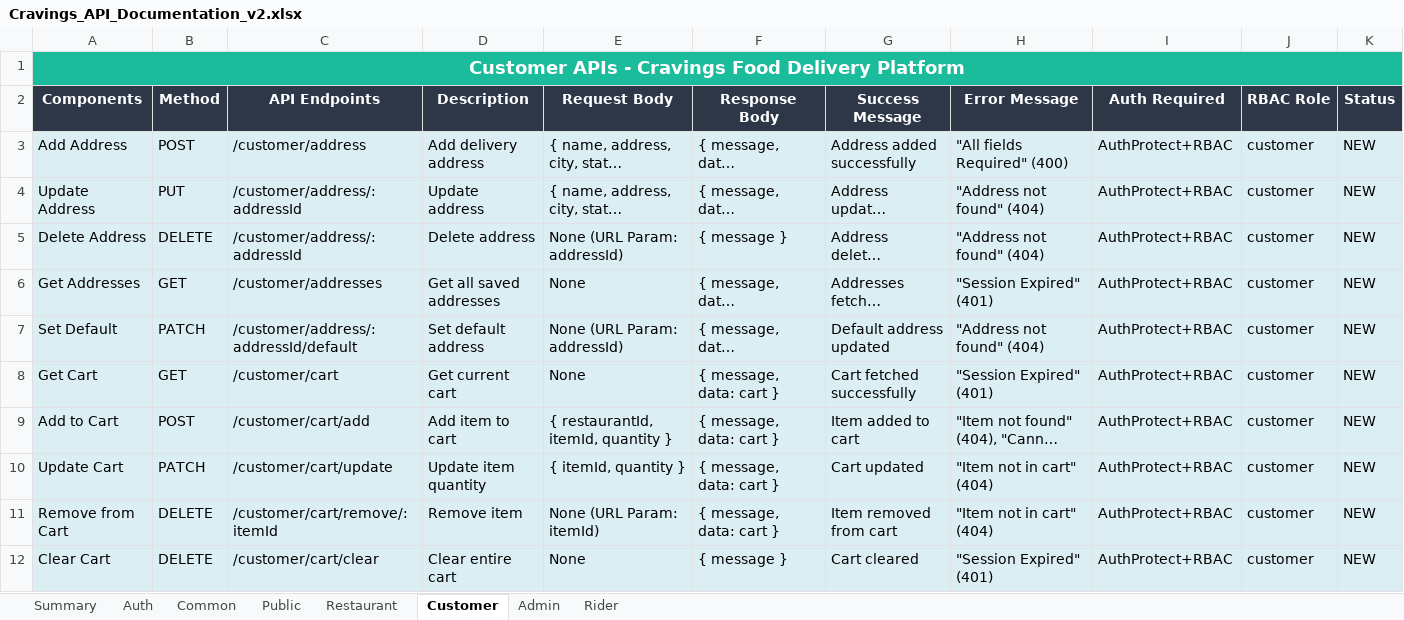
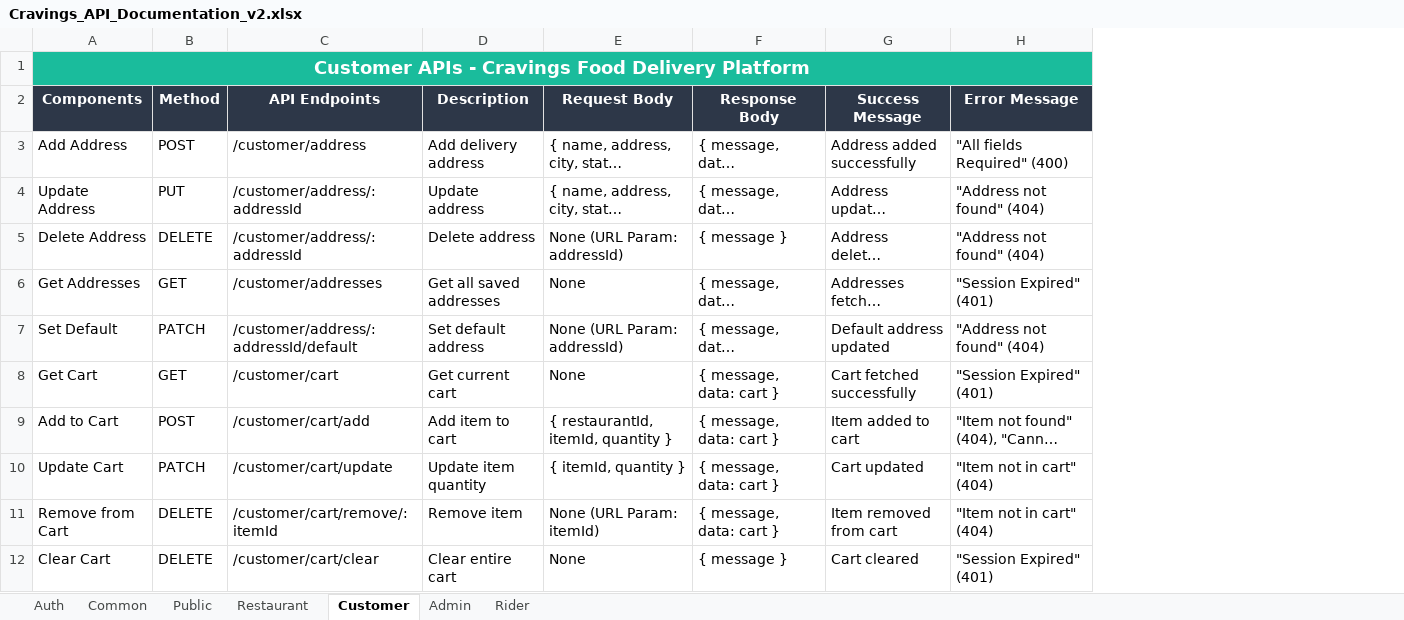
Before and after one commit to Ashishsahu0107/Cravings_7, an Excel workbook: server/Cravings_API_Documentation_v2.xlsx, sheet Customer, drawn as a sheet; only a part is shown; long unchanged cells end in …; values as stored, in another font and other column widths than the file's, no borders; the diff covers the shown part only; the diff names each change by its address in the sheet, - before the commit and + after, or states it on an @@ line.

```diff
--- a/server/Cravings_API_Documentation_v2.xlsx (sheet Customer)
+++ b/server/Cravings_API_Documentation_v2.xlsx (sheet Customer)
-sheet tab: Summary
-column I (Auth Required), rows 3-12: all AuthProtect+RBAC
-column J (RBAC Role), rows 3-12: all customer
-column K (Status), rows 3-12: all NEW
-A3:H12 fill: #DAEEF3
+A3:H12 fill: none
```
Also changed, not shown: cell formats elsewhere in this sheet, sheet Restaurant, sheet Admin, sheet Auth, sheet Rider, sheet Public, sheet Common.
